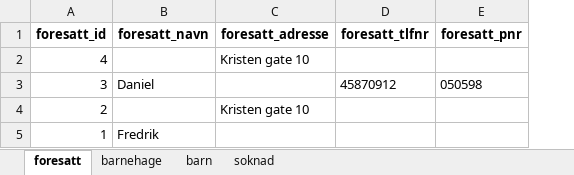
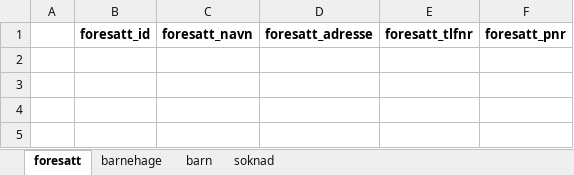
Before and after one commit to danieltallaksen/is114-tema05, an Excel workbook: barnehage/kgdata.xlsx, sheet foresatt, drawn as a sheet; values as stored, in another font and other column widths than the file's, no borders; removed rows and columns are numbered as before the commit, all else as after; the diff names each change by its address in the sheet, - before the commit and + after, or states it on an @@ line.

```diff
--- a/barnehage/kgdata.xlsx (sheet foresatt)
+++ b/barnehage/kgdata.xlsx (sheet foresatt)
+column A, empty
-row 2: 4 |  | Kristen gate 10
-row 3: 3 | Daniel |  | 45870912 | 050598
-row 4: 2 |  | Kristen gate 10
-row 5: 1 | Fredrik
```
Also changed, not shown: sheet soknad, sheet barn, sheet barnehage, 2 other files.
